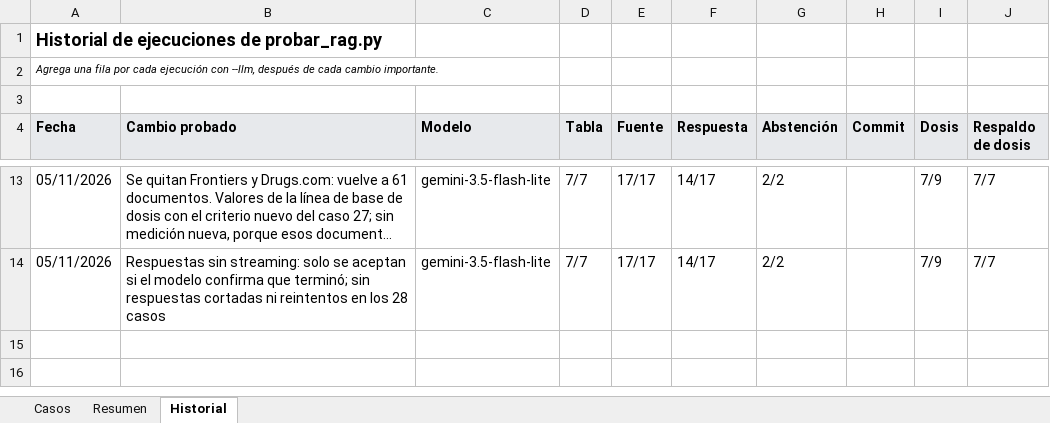
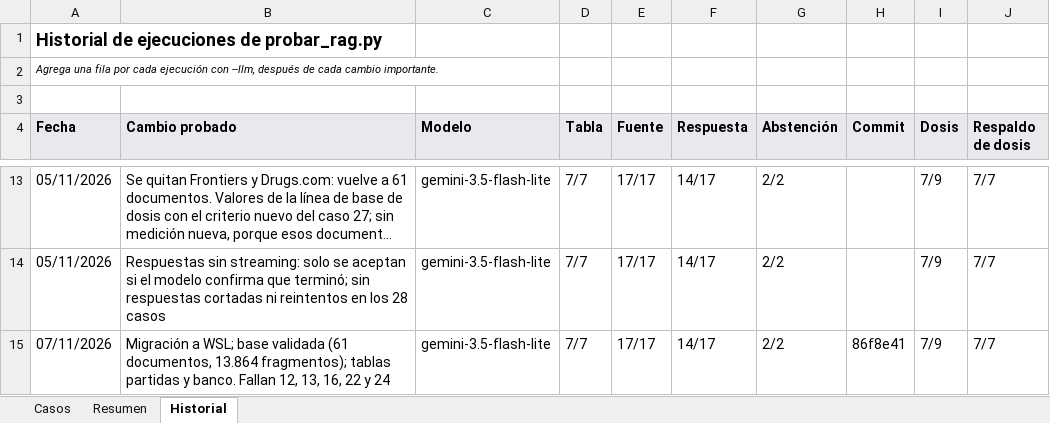
Before and after one commit to loz-perez/NeuroClerk, an Excel workbook: casos_de_prueba_NeuroClerk.xlsx, sheet Historial, drawn as a sheet; only a part is shown, gaps mark what is left out; long unchanged cells end in …; values as stored, in another font and other column widths than the file's, no borders; the diff names each change by its address in the sheet, - before the commit and + after, or states it on an @@ line.

Commit message:
Medición en WSL: 14/17 respuestas, 2/2 abstenciones, 7/9 dosis
- 28 casos con gemini-3.5-flash-lite: tabla 7/7, fuente 17/17, dosis 9/9
- respaldo 7/7; pytest 111 passed, 1 xfailed
- Historial, README y hoja de ruta actualizados
- fallan 12 (CIE-11), 13 (mhGAP), 16 (PHQ-9), 22 y 24 (dosis)

```diff
--- a/casos_de_prueba_NeuroClerk.xlsx (sheet Historial)
+++ b/casos_de_prueba_NeuroClerk.xlsx (sheet Historial)
+row 15: 07/11/2026 | Migración a WSL; base validada (61 documentos, 13.864 fragmentos); tablas partidas y banco. Fallan 12, 13, 16, 22 y 24 | gemini-3.5-flash-lite | 7/7 | 17/17 | 14/17 | 2/2 | 86f8e41 | 7/9 | 7/7
```
Also changed, not shown: sheet Casos, 3 other files.
